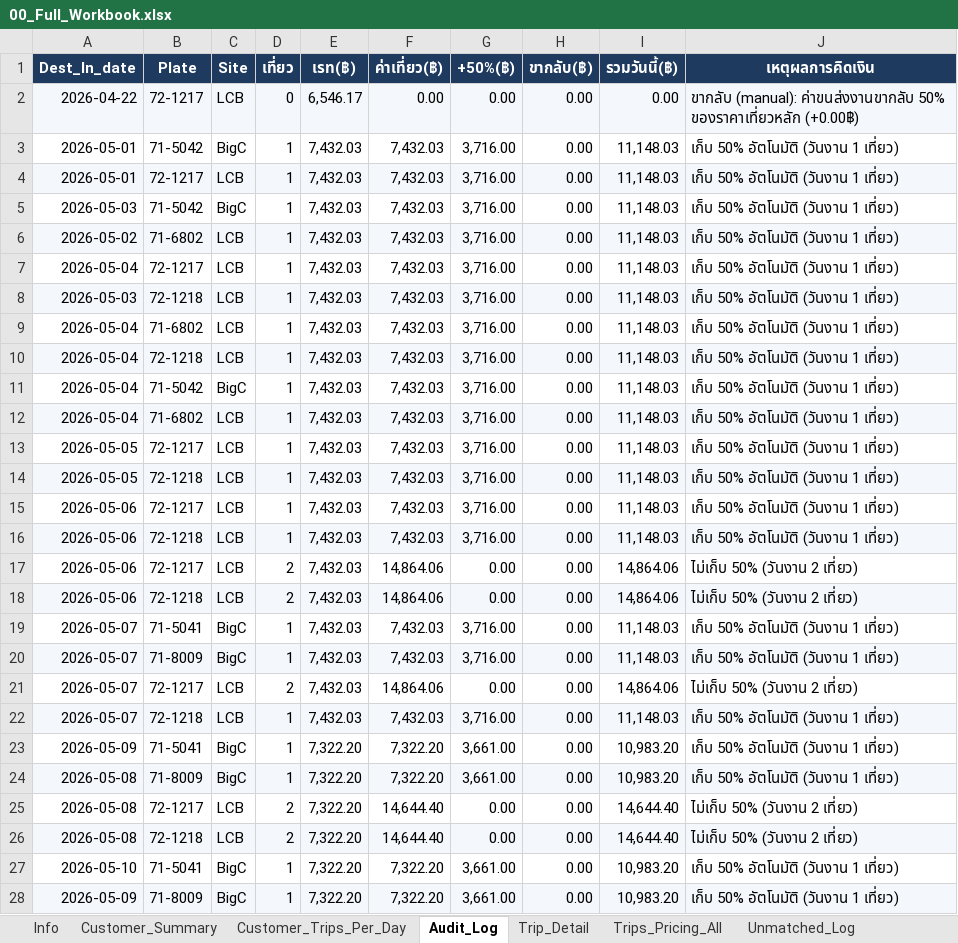
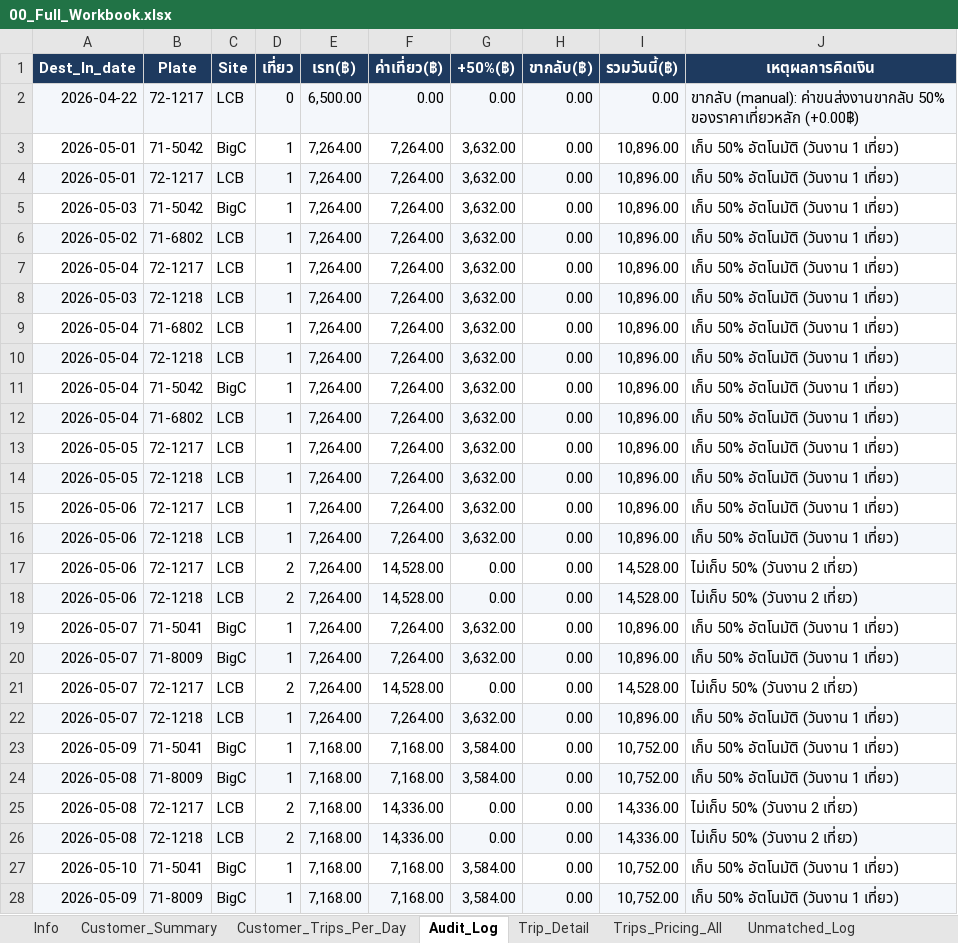
Before and after one commit to yk-logistics/transport-rate-calculator, an Excel workbook: reports/oatside-pg-2026/exports/00_Full_Workbook.xlsx, sheet Audit_Log, drawn as a sheet; only a part is shown; values as stored, in another font and other column widths than the file's, no borders; the diff covers the shown part only; the diff names each change by its address in the sheet, - before the commit and + after, or states it on an @@ line.

```diff
--- a/reports/oatside-pg-2026/exports/00_Full_Workbook.xlsx (sheet Audit_Log)
+++ b/reports/oatside-pg-2026/exports/00_Full_Workbook.xlsx (sheet Audit_Log)
-E2 (เรท(฿)): 6,546.17
+E2 (เรท(฿)): 6,500.00
-E3:E22 (เรท(฿)): 7,432.03
+E3:E22 (เรท(฿)): 7,264.00
-F3:F16 (ค่าเที่ยว(฿)): 7,432.03
+F3:F16 (ค่าเที่ยว(฿)): 7,264.00
-G3:G16 (+50%(฿)): 3,716.00
+G3:G16 (+50%(฿)): 3,632.00
-I3:I16 (รวมวันนี้(฿)): 11,148.03
+I3:I16 (รวมวันนี้(฿)): 10,896.00
-F17:F18 (ค่าเที่ยว(฿)): 14,864.06
+F17:F18 (ค่าเที่ยว(฿)): 14,528.00
-I17:I18 (รวมวันนี้(฿)): 14,864.06
+I17:I18 (รวมวันนี้(฿)): 14,528.00
-F19:F20 (ค่าเที่ยว(฿)): 7,432.03
+F19:F20 (ค่าเที่ยว(฿)): 7,264.00
-G19:G20 (+50%(฿)): 3,716.00
+G19:G20 (+50%(฿)): 3,632.00
-I19:I20 (รวมวันนี้(฿)): 11,148.03
+I19:I20 (รวมวันนี้(฿)): 10,896.00
-F21 (ค่าเที่ยว(฿)): 14,864.06
+F21 (ค่าเที่ยว(฿)): 14,528.00
-I21 (รวมวันนี้(฿)): 14,864.06
+I21 (รวมวันนี้(฿)): 14,528.00
-F22 (ค่าเที่ยว(฿)): 7,432.03
+F22 (ค่าเที่ยว(฿)): 7,264.00
-G22 (+50%(฿)): 3,716.00
+G22 (+50%(฿)): 3,632.00
-I22 (รวมวันนี้(฿)): 11,148.03
+I22 (รวมวันนี้(฿)): 10,896.00
-E23:E28 (เรท(฿)): 7,322.20
+E23:E28 (เรท(฿)): 7,168.00
-F23:F24 (ค่าเที่ยว(฿)): 7,322.20
+F23:F24 (ค่าเที่ยว(฿)): 7,168.00
-G23:G24 (+50%(฿)): 3,661.00
+G23:G24 (+50%(฿)): 3,584.00
-I23:I24 (รวมวันนี้(฿)): 10,983.20
+I23:I24 (รวมวันนี้(฿)): 10,752.00
-F25:F26 (ค่าเที่ยว(฿)): 14,644.40
+F25:F26 (ค่าเที่ยว(฿)): 14,336.00
-I25:I26 (รวมวันนี้(฿)): 14,644.40
+I25:I26 (รวมวันนี้(฿)): 14,336.00
-F27:F28 (ค่าเที่ยว(฿)): 7,322.20
+F27:F28 (ค่าเที่ยว(฿)): 7,168.00
-G27:G28 (+50%(฿)): 3,661.00
+G27:G28 (+50%(฿)): 3,584.00
-I27:I28 (รวมวันนี้(฿)): 10,983.20
+I27:I28 (รวมวันนี้(฿)): 10,752.00
```
Also changed, not shown: other rows of this sheet, sheet Trip_Detail, sheet Trips_Pricing_All, sheet Plate_DestDay, sheet Daily_Time_24h_Check, sheet Surcharge_50pct_1Trip, sheet Daily_Activity, 7 more sheets, reports/oatside-pg-2026/exports/04_Audit_Log.xlsx, reports/oatside-pg-2026/exports/05_Trip_Detail.xlsx, 38 other files.
